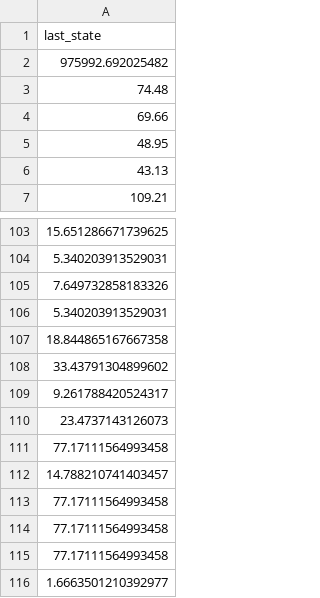
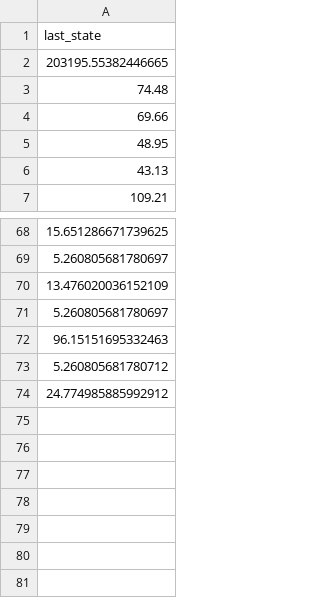
Before and after one commit to z7ye/Reinforcement-Learning-Project, a CSV file: results/last_state_ensemble_29.csv, drawn as a sheet; only a part is shown, gaps mark what is left out; the diff covers the shown part only.

Commit message:
add result

```diff
--- a/results/last_state_ensemble_29.csv
+++ b/results/last_state_ensemble_29.csv
@@ -1,3 +1,3 @@
 last_state
-975992.692025482
+203195.55382446665
 74.48
@@ -103,14 +68,7 @@ last_state
 15.651286671739625
-5.340203913529031
-7.649732858183326
-5.340203913529031
-18.844865167667358
-33.43791304899602
-9.261788420524317
-23.4737143126073
-77.17111564993458
-14.788210741403457
-77.17111564993458
-77.17111564993458
-77.17111564993458
-1.6663501210392977
+5.260805681780697
+13.476020036152109
+5.260805681780697
+96.15151695332463
+5.260805681780712
+24.774985885992912
```
Also changed, not shown: 2 added rows, 37 removed rows and 45 edited cells elsewhere in this file, results/account_rewards_trade_ensemble_510.csv, results/account_value_trade_ensemble_300.csv, 47 other files.
